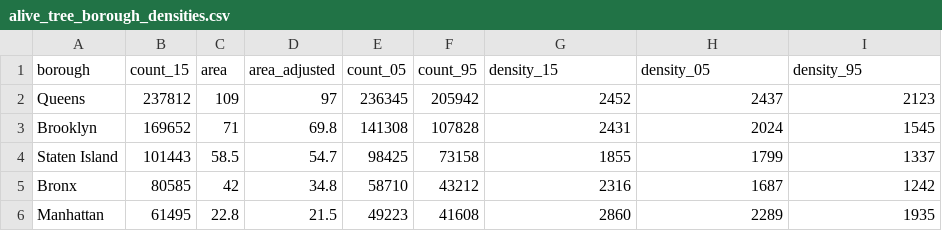
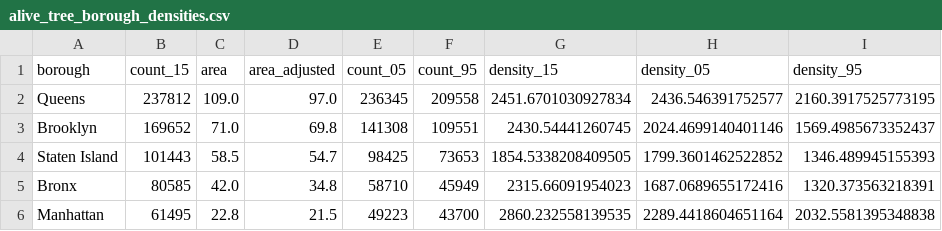
Before and after one commit to i-silk/nyc-tree-census, a CSV file: processed-data/alive_tree_borough_densities.csv, drawn as a sheet.

Commit message:
Finished slope graphs, added unknown 95 to alive trees

```diff
--- a/processed-data/alive_tree_borough_densities.csv
+++ b/processed-data/alive_tree_borough_densities.csv
@@ -1,6 +1,6 @@
 borough,count_15,area,area_adjusted,count_05,count_95,density_15,density_05,density_95
-Queens,237812,109,97,236345,205942,2452,2437,2123
-Brooklyn,169652,71,69.8,141308,107828,2431,2024,1545
-Staten Island,101443,58.5,54.7,98425,73158,1855,1799,1337
-Bronx,80585,42,34.8,58710,43212,2316,1687,1242
-Manhattan,61495,22.8,21.5,49223,41608,2860,2289,1935
+Queens,237812,109.0,97.0,236345,209558,2451.6701030927834,2436.546391752577,2160.3917525773195
+Brooklyn,169652,71.0,69.8,141308,109551,2430.54441260745,2024.4699140401146,1569.4985673352437
+Staten Island,101443,58.5,54.7,98425,73653,1854.5338208409505,1799.3601462522852,1346.489945155393
+Bronx,80585,42.0,34.8,58710,45949,2315.66091954023,1687.0689655172416,1320.373563218391
+Manhattan,61495,22.8,21.5,49223,43700,2860.232558139535,2289.4418604651164,2032.5581395348838
```
Also changed, not shown: processed-data/alive_tree_borough_densities_perstmi.csv, processed-data/popular_alive_trees.csv, 5 other files.
